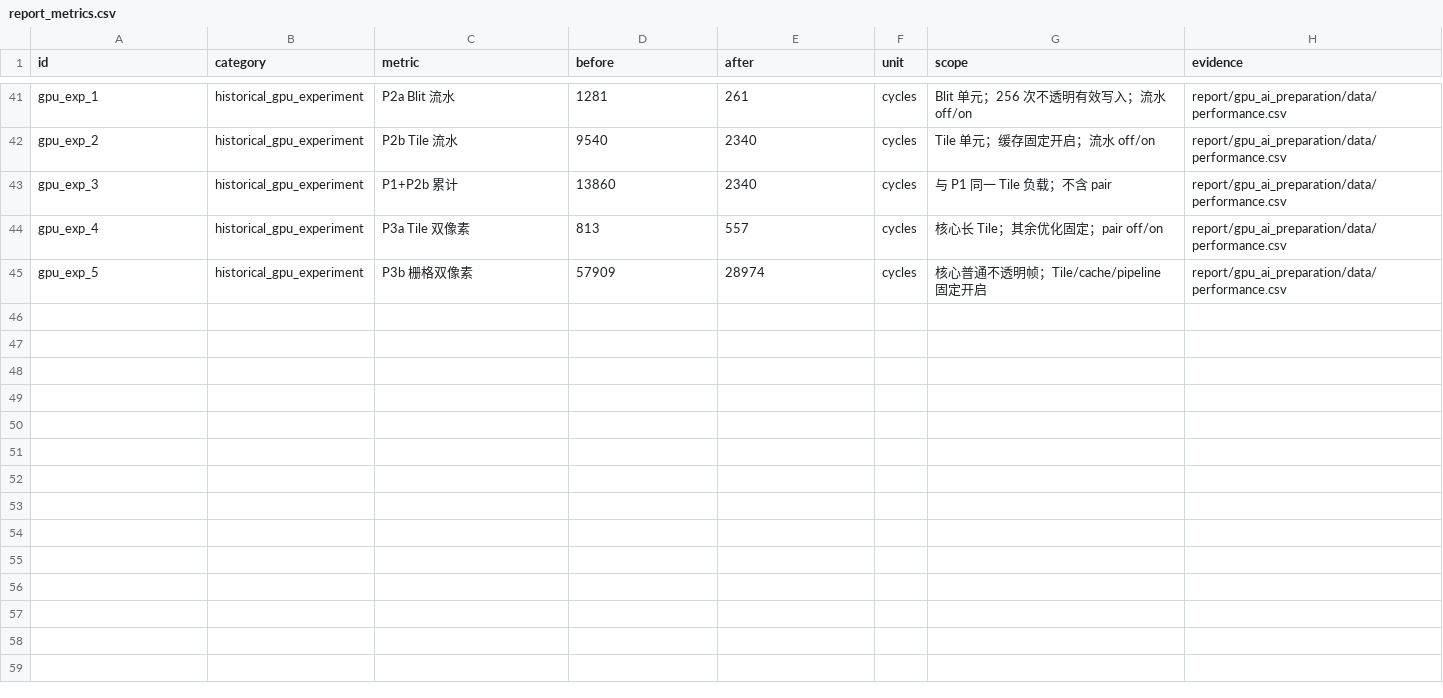
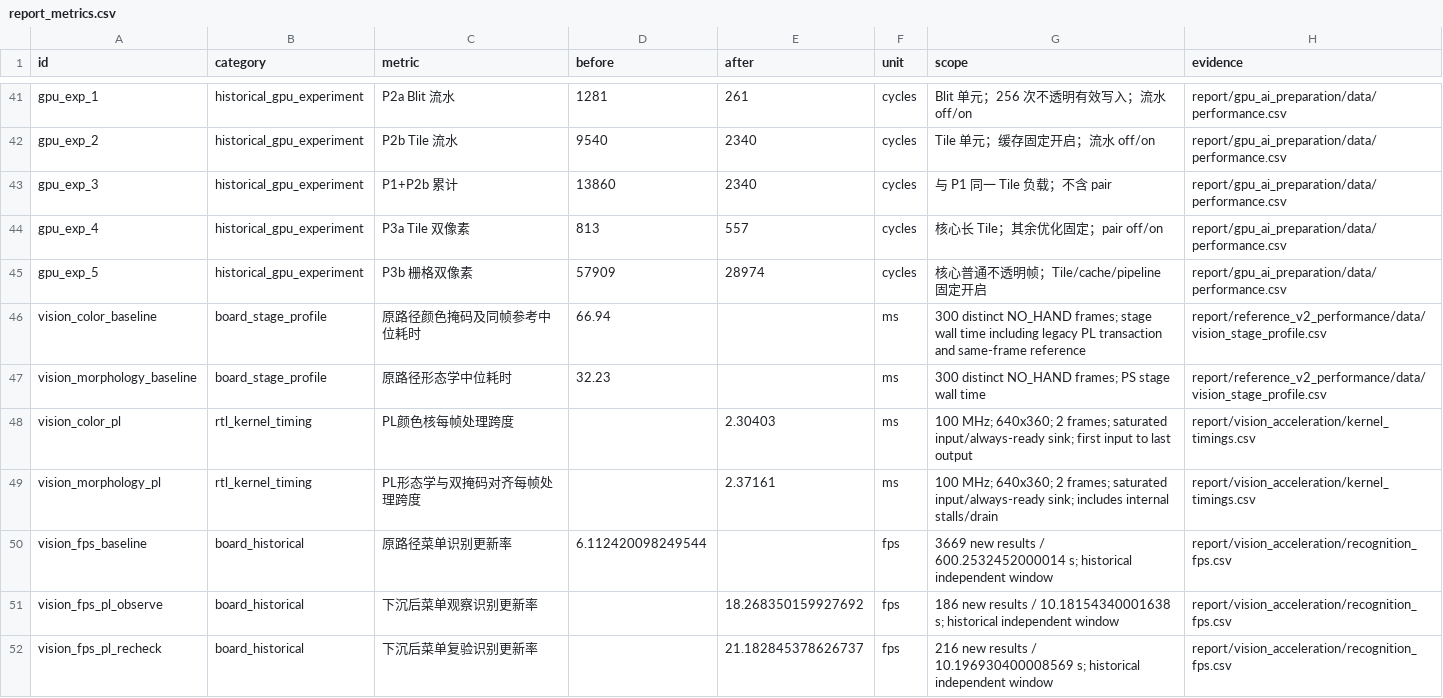
Before and after one commit to hyh2758832315/pynq-gesture-play, a CSV file: project/data/report_metrics.csv, drawn as a sheet; only a part is shown, gaps mark what is left out; the diff names each change by its address in the sheet, - before the commit and + after, or states it on an @@ line.

Commit message:
Highlight measured vision and GPU acceleration with reproducible timing evidence

```diff
--- a/project/data/report_metrics.csv
+++ b/project/data/report_metrics.csv
+row 46: vision_color_baseline | board_stage_profile | 原路径颜色掩码及同帧参考中位耗时 | 66.94 |  | ms | 300 distinct NO_HAND frames; stage wall time including legacy PL transaction and same-frame reference | report/reference_v2_performance/data/vision_stage_profile.csv
+row 47: vision_morphology_baseline | board_stage_profile | 原路径形态学中位耗时 | 32.23 |  | ms | 300 distinct NO_HAND frames; PS stage wall time | report/reference_v2_performance/data/vision_stage_profile.csv
+row 48: vision_color_pl | rtl_kernel_timing | PL颜色核每帧处理跨度 |  | 2.30403 | ms | 100 MHz; 640x360; 2 frames; saturated input/always-ready sink; first input to last output | report/vision_acceleration/kernel_timings.csv
+row 49: vision_morphology_pl | rtl_kernel_timing | PL形态学与双掩码对齐每帧处理跨度 |  | 2.37161 | ms | 100 MHz; 640x360; 2 frames; saturated input/always-ready sink; includes internal stalls/drain | report/vision_acceleration/kernel_timings.csv
+row 50: vision_fps_baseline | board_historical | 原路径菜单识别更新率 | 6.112420098249544 |  | fps | 3669 new results / 600.2532452000014 s; historical independent window | report/vision_acceleration/recognition_fps.csv
+row 51: vision_fps_pl_observe | board_historical | 下沉后菜单观察识别更新率 |  | 18.268350159927692 | fps | 186 new results / 10.18154340001638 s; historical independent window | report/vision_acceleration/recognition_fps.csv
+row 52: vision_fps_pl_recheck | board_historical | 下沉后菜单复验识别更新率 |  | 21.182845378626737 | fps | 216 new results / 10.196930400008569 s; historical independent window | report/vision_acceleration/recognition_fps.csv
```
Also changed, not shown: 20 other files.
